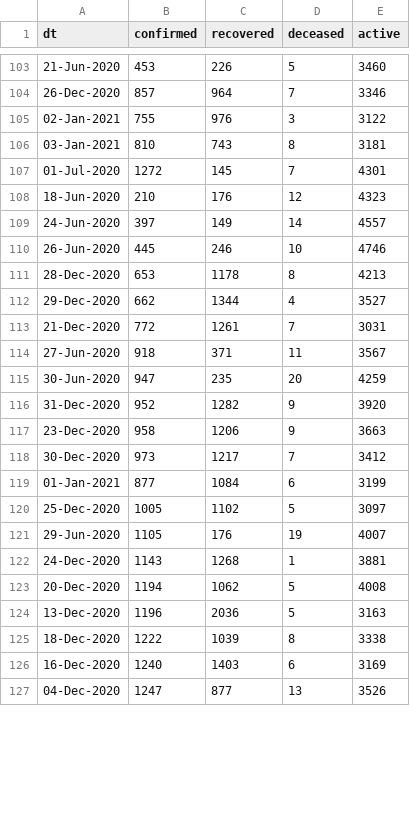
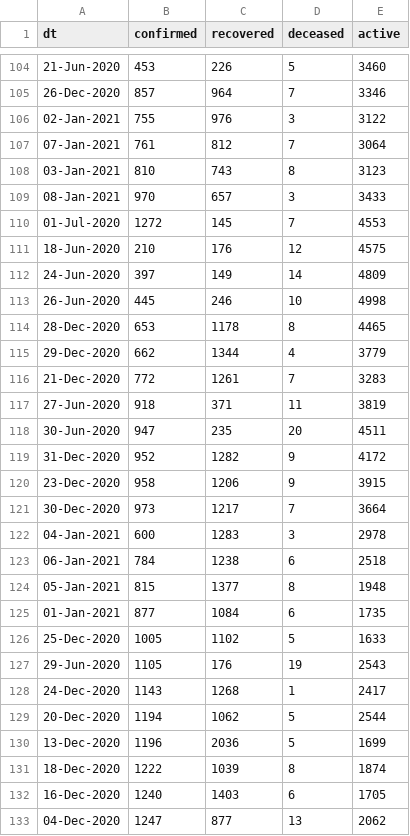
Before and after one commit to vsbabu/covid19_fb_ts, a CSV file: ka.csv, drawn as a sheet; only a part is shown, gaps mark what is left out; the diff covers the shown part only.

```diff
--- a/ka.csv
+++ b/ka.csv
@@ -105,23 +106,28 @@ dt,confirmed,recovered,deceased,active
 02-Jan-2021,755,976,3,3122
-03-Jan-2021,810,743,8,3181
-01-Jul-2020,1272,145,7,4301
-18-Jun-2020,210,176,12,4323
-24-Jun-2020,397,149,14,4557
-26-Jun-2020,445,246,10,4746
-28-Dec-2020,653,1178,8,4213
-29-Dec-2020,662,1344,4,3527
-21-Dec-2020,772,1261,7,3031
-27-Jun-2020,918,371,11,3567
-30-Jun-2020,947,235,20,4259
-31-Dec-2020,952,1282,9,3920
-23-Dec-2020,958,1206,9,3663
-30-Dec-2020,973,1217,7,3412
-01-Jan-2021,877,1084,6,3199
-25-Dec-2020,1005,1102,5,3097
-29-Jun-2020,1105,176,19,4007
-24-Dec-2020,1143,1268,1,3881
-20-Dec-2020,1194,1062,5,4008
-13-Dec-2020,1196,2036,5,3163
-18-Dec-2020,1222,1039,8,3338
-16-Dec-2020,1240,1403,6,3169
-04-Dec-2020,1247,877,13,3526
+07-Jan-2021,761,812,7,3064
+03-Jan-2021,810,743,8,3123
+08-Jan-2021,970,657,3,3433
+01-Jul-2020,1272,145,7,4553
+18-Jun-2020,210,176,12,4575
+24-Jun-2020,397,149,14,4809
+26-Jun-2020,445,246,10,4998
+28-Dec-2020,653,1178,8,4465
+29-Dec-2020,662,1344,4,3779
+21-Dec-2020,772,1261,7,3283
+27-Jun-2020,918,371,11,3819
+30-Jun-2020,947,235,20,4511
+31-Dec-2020,952,1282,9,4172
+23-Dec-2020,958,1206,9,3915
+30-Dec-2020,973,1217,7,3664
+04-Jan-2021,600,1283,3,2978
+06-Jan-2021,784,1238,6,2518
+05-Jan-2021,815,1377,8,1948
+01-Jan-2021,877,1084,6,1735
+25-Dec-2020,1005,1102,5,1633
+29-Jun-2020,1105,176,19,2543
+24-Dec-2020,1143,1268,1,2417
+20-Dec-2020,1194,1062,5,2544
+13-Dec-2020,1196,2036,5,1699
+18-Dec-2020,1222,1039,8,1874
+16-Dec-2020,1240,1403,6,1705
+04-Dec-2020,1247,877,13,2062
```
Also changed, not shown: 1 added row and 72 edited cells elsewhere in this file, daily.csv, kl.csv, 30 other files.
